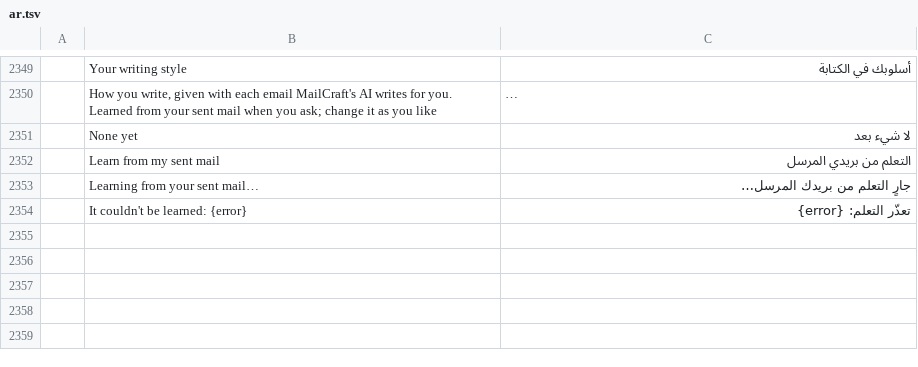
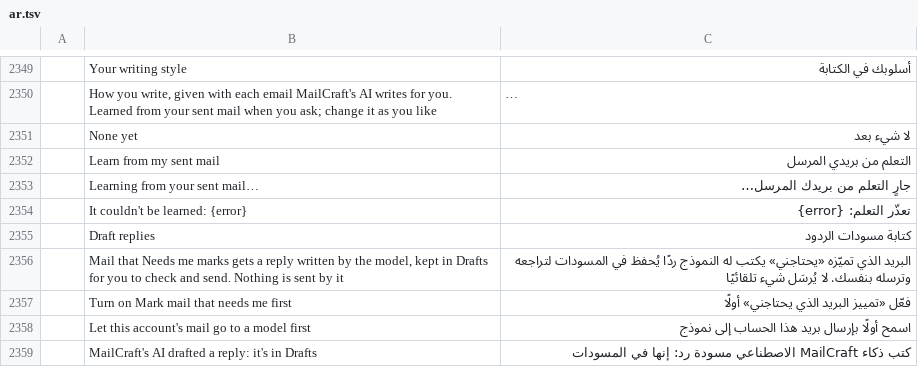
Before and after one commit to dmoghnie/mailcraft, a TSV file: crates/ui-egui/src/i18n/ar.tsv, drawn as a sheet; only a part is shown, gaps mark what is left out; long unchanged cells end in …; the diff names each change by its address in the sheet, - before the commit and + after, or states it on an @@ line.

```diff
--- a/crates/ui-egui/src/i18n/ar.tsv
+++ b/crates/ui-egui/src/i18n/ar.tsv
+row 2355:  | Draft replies | كتابة مسودات الردود
+row 2356:  | Mail that Needs me marks gets a reply written by the model, kept in Drafts for you to check and send. Nothing is sent by it | البريد الذي تميّزه «يحتاجني» يكتب له النموذج ردًا يُحفظ في المسودات لتراجعه وترسله بنفسك. لا يُرسَل شيء تلقائيًا
+row 2357:  | Turn on Mark mail that needs me first | فعّل «تمييز البريد الذي يحتاجني» أولًا
+row 2358:  | Let this account's mail go to a model first | اسمح أولًا بإرسال بريد هذا الحساب إلى نموذج
+row 2359:  | MailCraft's AI drafted a reply: it's in Drafts | كتب ذكاء MailCraft الاصطناعي مسودة رد: إنها في المسودات
```
Also changed, not shown: crates/ui-egui/src/i18n/de.tsv, crates/ui-egui/src/i18n/he.tsv, 33 other files.
